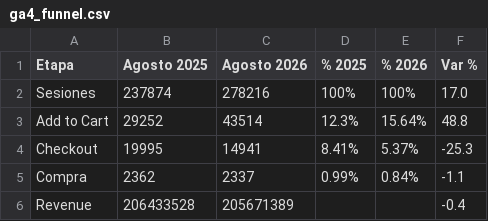
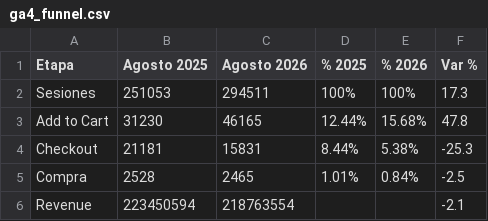
Before and after one commit to dquispepp/reporte-canontex, a CSV file: data/clarity/ga4_funnel.csv, drawn as a sheet.

```diff
--- a/data/clarity/ga4_funnel.csv
+++ b/data/clarity/ga4_funnel.csv
@@ -1,6 +1,6 @@
 Etapa,Agosto 2025,Agosto 2026,% 2025,% 2026,Var %
-Sesiones,237874,278216,100%,100%,17.0
-Add to Cart,29252,43514,12.3%,15.64%,48.8
-Checkout,19995,14941,8.41%,5.37%,-25.3
-Compra,2362,2337,0.99%,0.84%,-1.1
-Revenue,206433528,205671389,,,-0.4
+Sesiones,251053,294511,100%,100%,17.3
+Add to Cart,31230,46165,12.44%,15.68%,47.8
+Checkout,21181,15831,8.44%,5.38%,-25.3
+Compra,2528,2465,1.01%,0.84%,-2.5
+Revenue,223450594,218763554,,,-2.1
```
Also changed, not shown: data/clarity/clarity_funnel.csv, data/clarity/clarity_paginas.csv, 4 other files.
